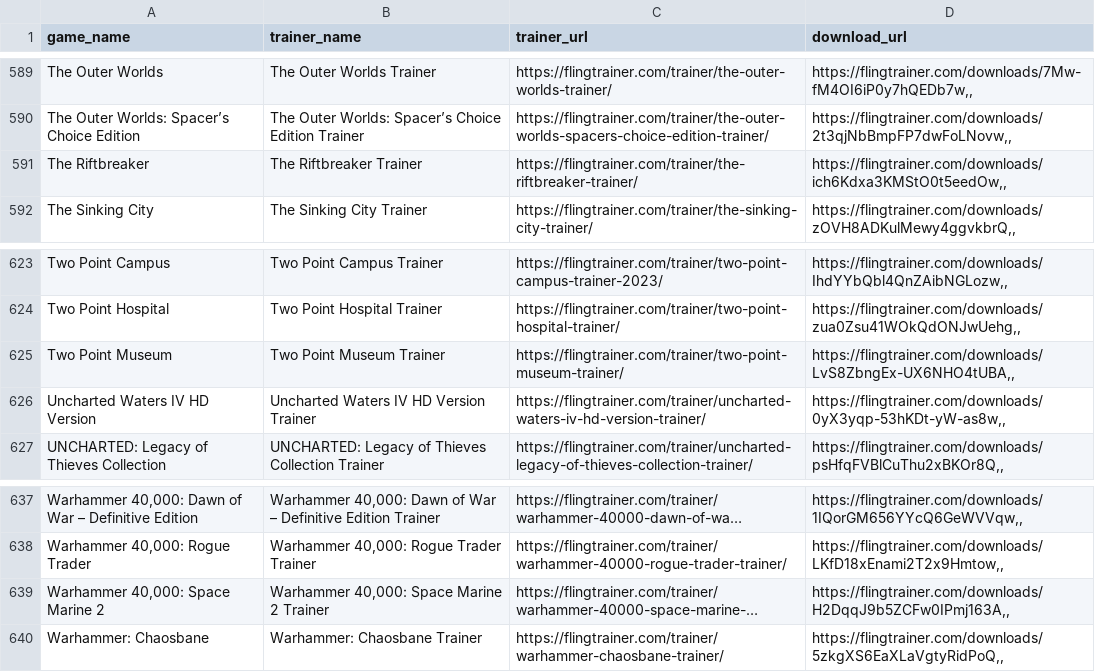
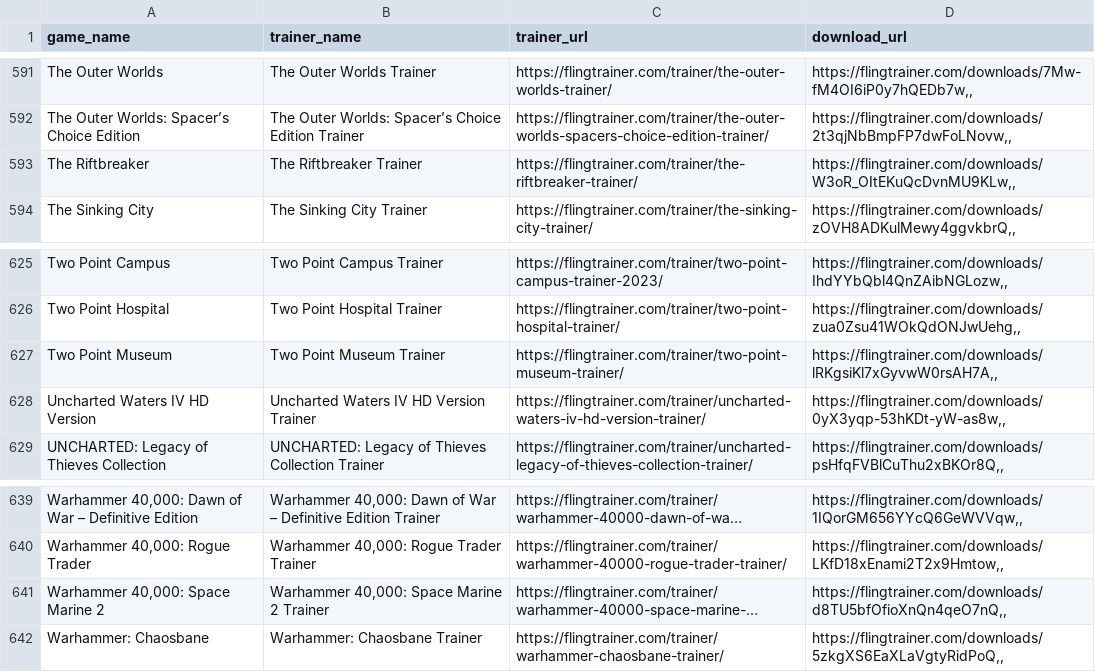
Before and after one commit to Karasukaigan/game-trainer-manager, a CSV file: app/resources/trainers_list.csv, drawn as a sheet; only a part is shown, gaps mark what is left out; long unchanged cells end in …; addresses are those after the commit; the diff covers the shown part only; the diff names each change by its address in the sheet, - before the commit and + after, or states it on an @@ line.

```diff
--- a/app/resources/trainers_list.csv
+++ b/app/resources/trainers_list.csv
-D593 (download_url): https://flingtrainer.com/downloads/ich6Kdxa3KMStO0t5eedOw,,
+D593 (download_url): https://flingtrainer.com/downloads/W3oR_OItEKuQcDvnMU9KLw,,
-D627 (download_url): https://flingtrainer.com/downloads/LvS8ZbngEx-UX6NHO4tUBA,,
+D627 (download_url): https://flingtrainer.com/downloads/lRKgsiKl7xGyvwW0rsAH7A,,
-D641 (download_url): https://flingtrainer.com/downloads/H2DqqJ9b5ZCFw0IPmj163A,,
+D641 (download_url): https://flingtrainer.com/downloads/d8TU5bfOfioXnQn4qeO7nQ,,
```
Also changed, not shown: 2 added rows and 3 edited cells elsewhere in this file.
